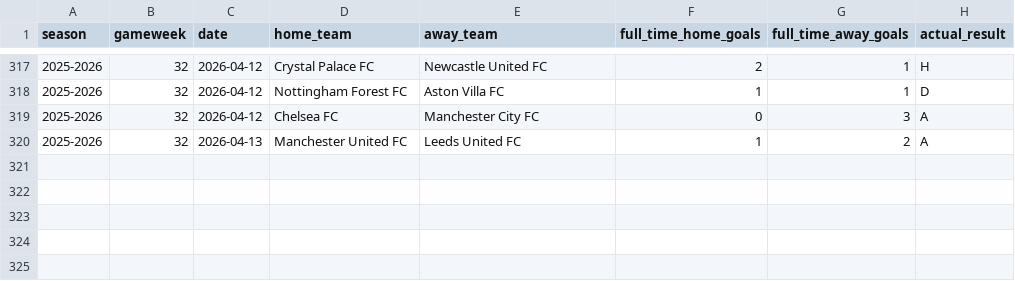
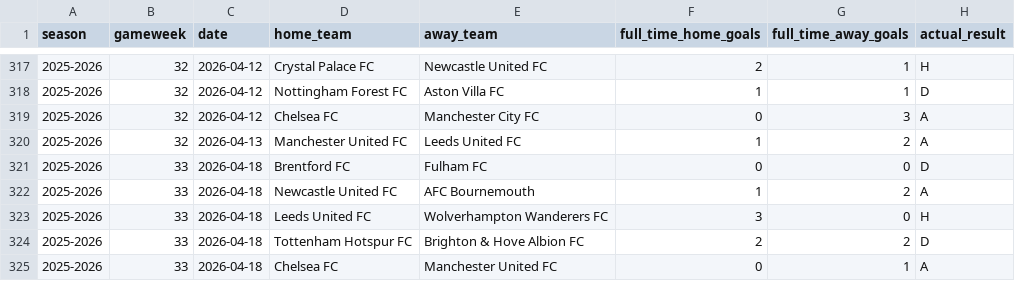
Before and after one commit to SugarAung/premier-league-predictor, a CSV file: data/live/pl_results_from_api.csv, drawn as a sheet; only a part is shown, gaps mark what is left out; the diff names each change by its address in the sheet, - before the commit and + after, or states it on an @@ line.

```diff
--- a/data/live/pl_results_from_api.csv
+++ b/data/live/pl_results_from_api.csv
+row 321: 2025-2026 | 33 | 2026-04-18 | Brentford FC | Fulham FC | 0 | 0 | D
+row 322: 2025-2026 | 33 | 2026-04-18 | Newcastle United FC | AFC Bournemouth | 1 | 2 | A
+row 323: 2025-2026 | 33 | 2026-04-18 | Leeds United FC | Wolverhampton Wanderers FC | 3 | 0 | H
+row 324: 2025-2026 | 33 | 2026-04-18 | Tottenham Hotspur FC | Brighton & Hove Albion FC | 2 | 2 | D
+row 325: 2025-2026 | 33 | 2026-04-18 | Chelsea FC | Manchester United FC | 0 | 1 | A
```
Also changed, not shown: data/live/live_predictions_history.csv, data/live/pl_fixtures_from_api.csv.
